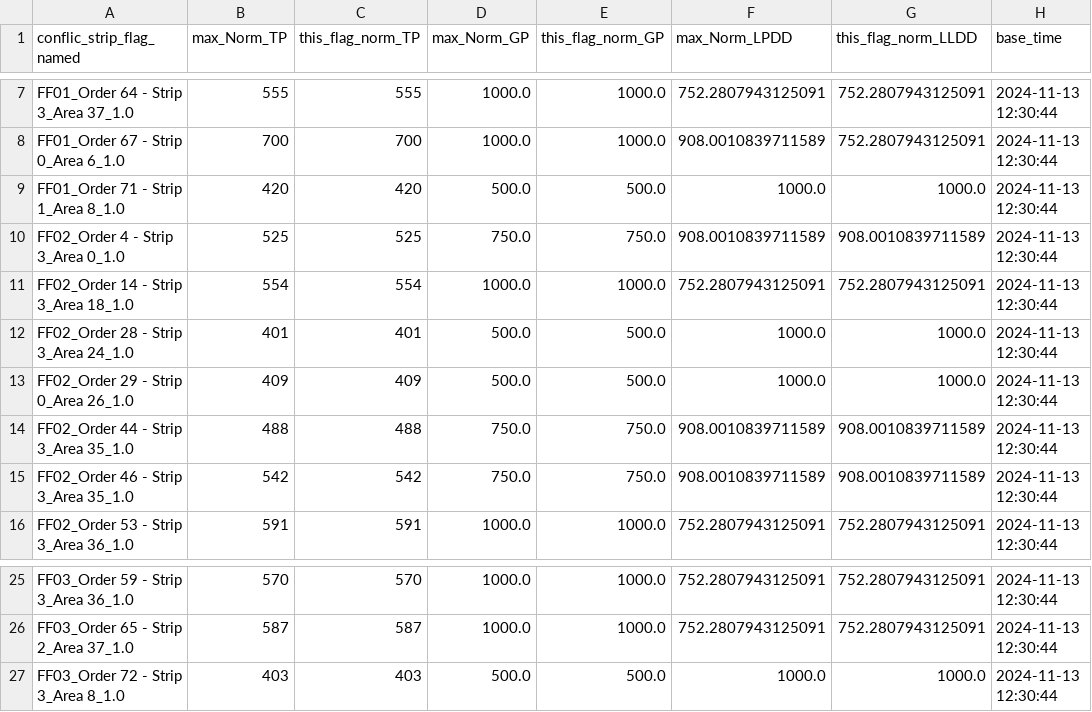
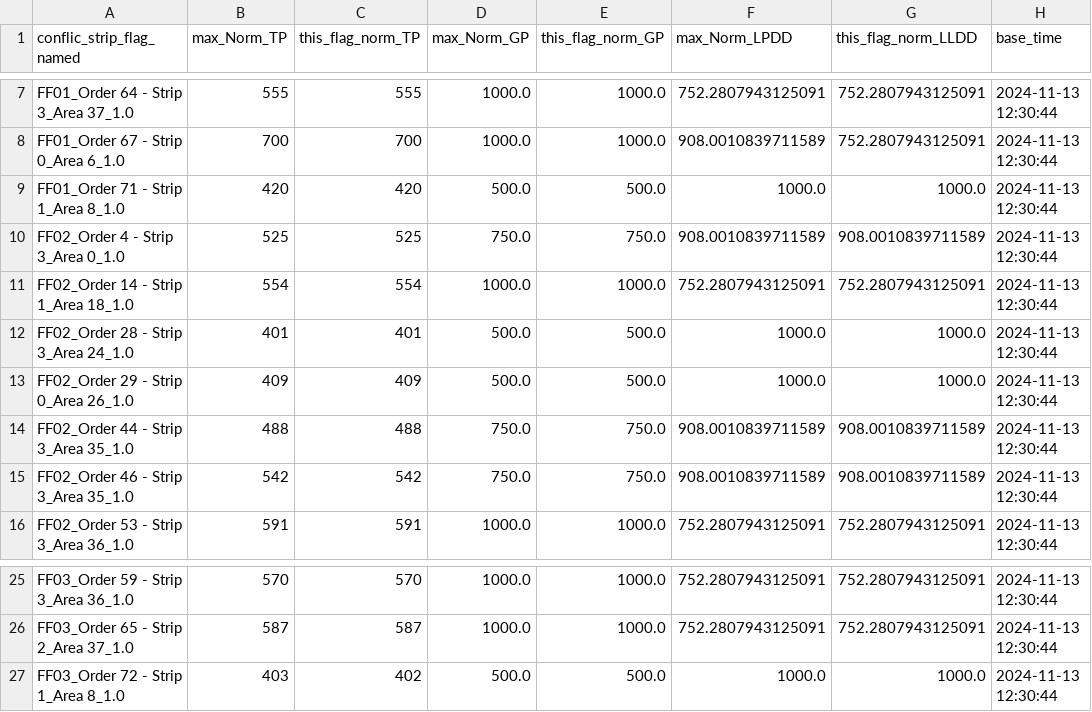
Before and after one commit to robinPixxel/APS_core_ff_demo, a CSV file: src/APS_Python_core/5_output_data/interpret_selected_oppr_conflict_comparision_df.csv, drawn as a sheet; only a part is shown, gaps mark what is left out.

```diff
--- a/src/APS_Python_core/5_output_data/interpret_selected_oppr_conflict_comparision_df.csv
+++ b/src/APS_Python_core/5_output_data/interpret_selected_oppr_conflict_comparision_df.csv
@@ -10,3 +10,3 @@ FF01_Order 71 - Strip 1_Area 8_1.0,420,420,500.0,500.0,1000.0,1000.0,2024-11-13
 FF02_Order 4 - Strip 3_Area 0_1.0,525,525,750.0,750.0,908.0010839711589,908.0010839711589,2024-11-13 12:30:44
-FF02_Order 14 - Strip 3_Area 18_1.0,554,554,1000.0,1000.0,752.2807943125091,752.2807943125091,2024-11-13 12:30:44
+FF02_Order 14 - Strip 1_Area 18_1.0,554,554,1000.0,1000.0,752.2807943125091,752.2807943125091,2024-11-13 12:30:44
 FF02_Order 28 - Strip 3_Area 24_1.0,401,401,500.0,500.0,1000.0,1000.0,2024-11-13 12:30:44
@@ -26,2 +26,2 @@ FF03_Order 59 - Strip 3_Area 36_1.0,570,570,1000.0,1000.0,752.2807943125091,752.
 FF03_Order 65 - Strip 2_Area 37_1.0,587,587,1000.0,1000.0,752.2807943125091,752.2807943125091,2024-11-13 12:30:44
-FF03_Order 72 - Strip 3_Area 8_1.0,403,403,500.0,500.0,1000.0,1000.0,2024-11-13 12:30:44
+FF03_Order 72 - Strip 1_Area 8_1.0,403,402,500.0,500.0,1000.0,1000.0,2024-11-13 12:30:44
```
Also changed, not shown: src/APS_Python_core/5_output_data/combined_result.csv, src/APS_Python_core/5_output_data/interpret_extracted_raw_file_df.csv, 11 other files.
